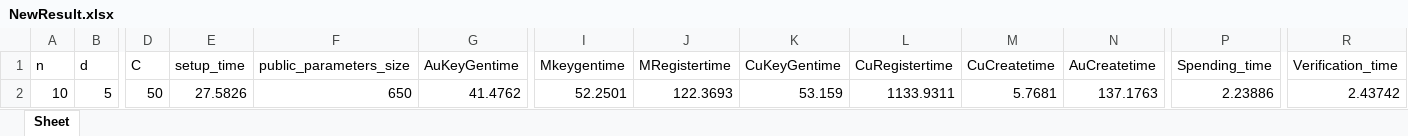
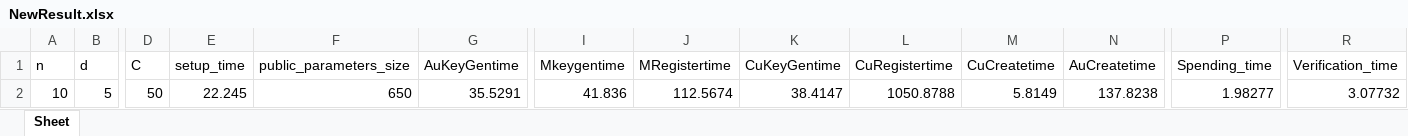
Before and after one commit to AkashMVerma/NirvanaPayments, an Excel workbook: NewResult.xlsx, sheet Sheet, drawn as a sheet; only a part is shown, gaps mark what is left out; values as stored, in another font and other column widths than the file's, no borders; the diff names each change by its address in the sheet, - before the commit and + after, or states it on an @@ line.

```diff
--- a/NewResult.xlsx (sheet Sheet)
+++ b/NewResult.xlsx (sheet Sheet)
-E2 (setup_time): 27.5826
+E2 (setup_time): 22.245
-G2 (AuKeyGentime): 41.4762
+G2 (AuKeyGentime): 35.5291
-I2 (Mkeygentime): 52.2501
+I2 (Mkeygentime): 41.836
-J2 (MRegistertime): 122.3693
+J2 (MRegistertime): 112.5674
-K2 (CuKeyGentime): 53.159
+K2 (CuKeyGentime): 38.4147
-L2 (CuRegistertime): 1133.9311
+L2 (CuRegistertime): 1050.8788
-M2 (CuCreatetime): 5.7681
+M2 (CuCreatetime): 5.8149
-N2 (AuCreatetime): 137.1763
+N2 (AuCreatetime): 137.8238
-P2 (Spending_time): 2.23886
+P2 (Spending_time): 1.98277
-R2 (Verification_time): 2.43742
+R2 (Verification_time): 3.07732
```
Also changed, not shown: 2 other files.
